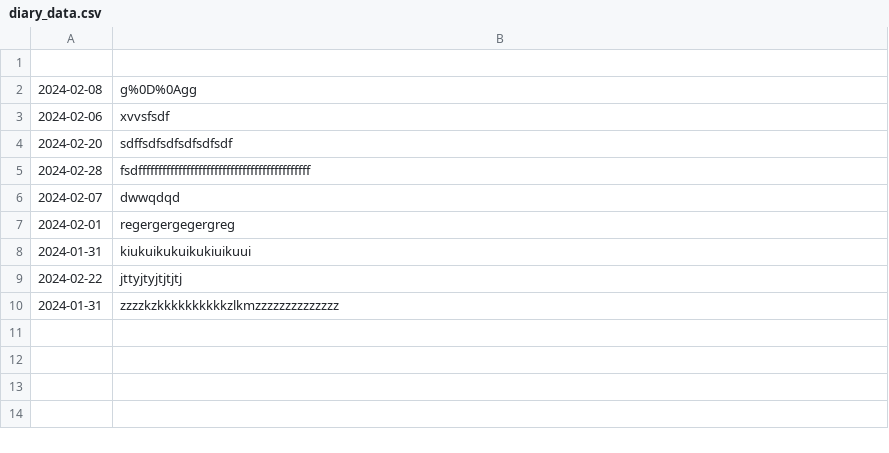
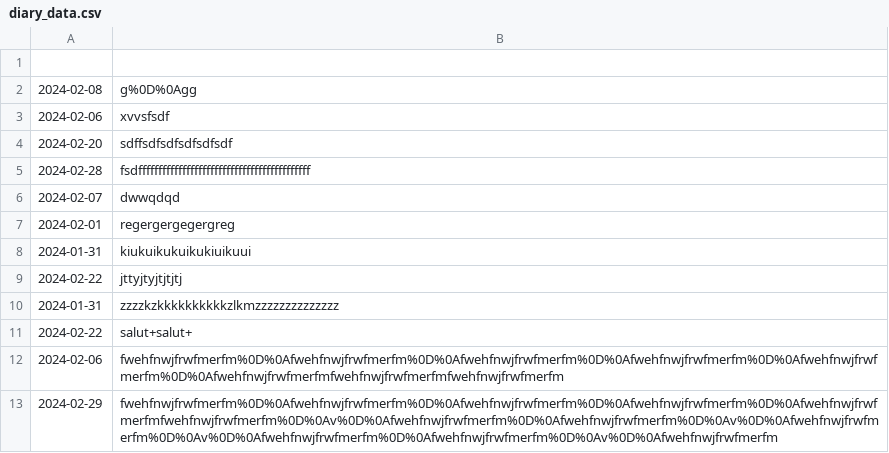
Before and after one commit to MrAjax/webserv, a CSV file: website_exmpl/Zzewebsite/user/welcome/diary_data.csv, drawn as a sheet; the diff names each change by its address in the sheet, - before the commit and + after, or states it on an @@ line.

```diff
--- a/website_exmpl/Zzewebsite/user/welcome/diary_data.csv
+++ b/website_exmpl/Zzewebsite/user/welcome/diary_data.csv
+row 11: 2024-02-22 | salut+salut+
+row 12: 2024-02-06 | fwehfnwjfrwfmerfm%0D%0Afwehfnwjfrwfmerfm%0D%0Afwehfnwjfrwfmerfm%0D%0Afwehfnwjfrwfmerfm%0D%0Afwehfnwjfrwfmerfm%0D%0Afwehfnwjfrwfmerfmfwehfnwjfrwfmerfmfwehfnwjfrwfmerfm
+row 13: 2024-02-29 | fwehfnwjfrwfmerfm%0D%0Afwehfnwjfrwfmerfm%0D%0Afwehfnwjfrwfmerfm%0D%0Afwehfnwjfrwfmerfm%0D%0Afwehfnwjfrwfmerfmfwehfnwjfrwfmerfm%0D%0Av%0D%0Afwehfnwjfrwfmerfm%0D%0Afwehfnwjfrwfmerfm%0D%0Av%0D%0Afwehfnwjfrwfmerfm%0D%0Av%0D%0Afwehfnwjfrwfmerfm%0D%0Afwehfnwjfrwfmerfm%0D%0Av%0D%0Afwehfnwjfrwfmerfm
```
Also changed, not shown: website_exmpl/Zzewebsite/admin/welcome/admin_welcome_data.csv, 14 other files.
